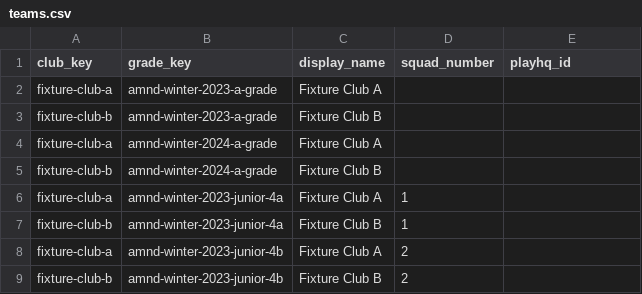
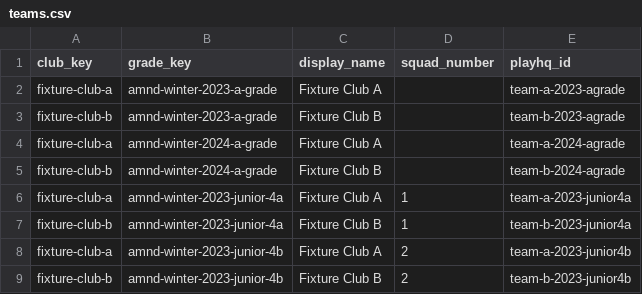
Before and after one commit to jackmcpickle/netball-sa-stats, a CSV file: src/pipeline/import/__fixtures__/basic/teams.csv, drawn as a sheet.

```diff
--- a/src/pipeline/import/__fixtures__/basic/teams.csv
+++ b/src/pipeline/import/__fixtures__/basic/teams.csv
@@ -1,9 +1,9 @@
 club_key,grade_key,display_name,squad_number,playhq_id
-fixture-club-a,amnd-winter-2023-a-grade,Fixture Club A,,
-fixture-club-b,amnd-winter-2023-a-grade,Fixture Club B,,
-fixture-club-a,amnd-winter-2024-a-grade,Fixture Club A,,
-fixture-club-b,amnd-winter-2024-a-grade,Fixture Club B,,
-fixture-club-a,amnd-winter-2023-junior-4a,Fixture Club A,1,
-fixture-club-b,amnd-winter-2023-junior-4a,Fixture Club B,1,
-fixture-club-a,amnd-winter-2023-junior-4b,Fixture Club A,2,
-fixture-club-b,amnd-winter-2023-junior-4b,Fixture Club B,2,
+fixture-club-a,amnd-winter-2023-a-grade,Fixture Club A,,team-a-2023-agrade
+fixture-club-b,amnd-winter-2023-a-grade,Fixture Club B,,team-b-2023-agrade
+fixture-club-a,amnd-winter-2024-a-grade,Fixture Club A,,team-a-2024-agrade
+fixture-club-b,amnd-winter-2024-a-grade,Fixture Club B,,team-b-2024-agrade
+fixture-club-a,amnd-winter-2023-junior-4a,Fixture Club A,1,team-a-2023-junior4a
+fixture-club-b,amnd-winter-2023-junior-4a,Fixture Club B,1,team-b-2023-junior4a
+fixture-club-a,amnd-winter-2023-junior-4b,Fixture Club A,2,team-a-2023-junior4b
+fixture-club-b,amnd-winter-2023-junior-4b,Fixture Club B,2,team-b-2023-junior4b
```
Also changed, not shown: data/teams.csv, src/pipeline/import/__fixtures__/basic/team_season_results.csv, 13 other files.
